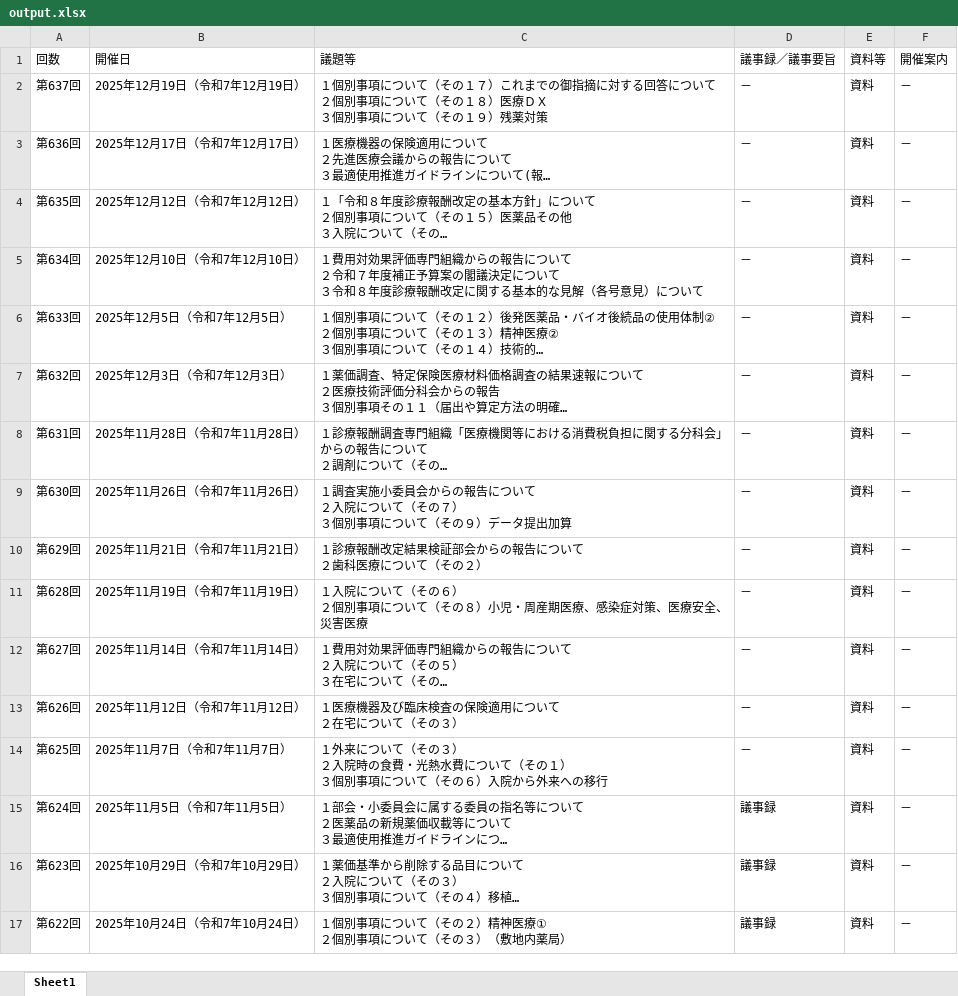
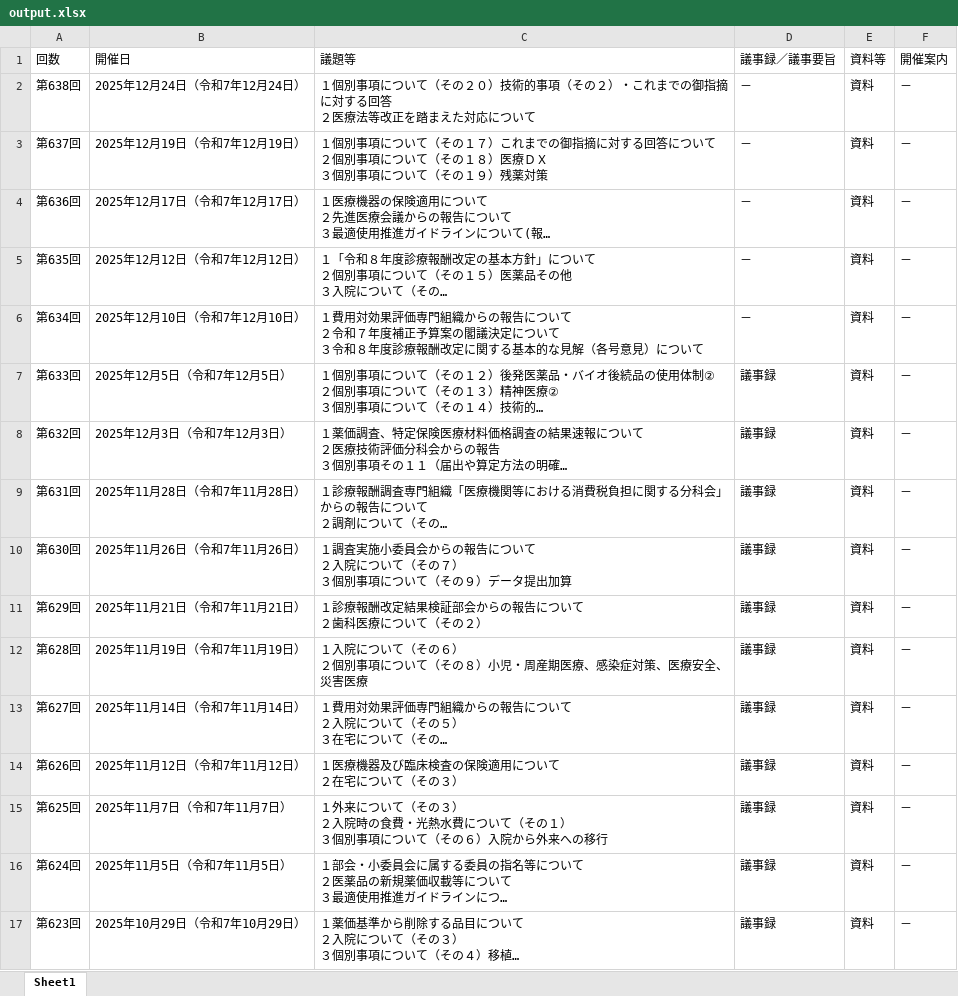
Before and after one commit to wasabina67/chuikyo-python, an Excel workbook: docs/output.xlsx, sheet Sheet1, drawn as a sheet; only a part is shown; the shorter side is filled out with more unchanged rows; long unchanged cells end in …; values as stored, in another font and other column widths than the file's, no borders; addresses are those after the commit; ↵ is a line break in a cell; the diff names each change by its address in the sheet, - before the commit and + after, or states it on an @@ line.

```diff
--- a/docs/output.xlsx (sheet Sheet1)
+++ b/docs/output.xlsx (sheet Sheet1)
+row 2: 第638回 | 2025年12月24日（令和7年12月24日） | １個別事項について（その２０）技術的事項（その２）・これまでの御指摘に対する回答 ↵ ２医療法等改正を踏まえた対応について | － | 資料 | －
-D7:D15 (議事録／議事要旨): －
+D7:D15 (議事録／議事要旨): 議事録
```
Also changed, not shown: 1 other file.
